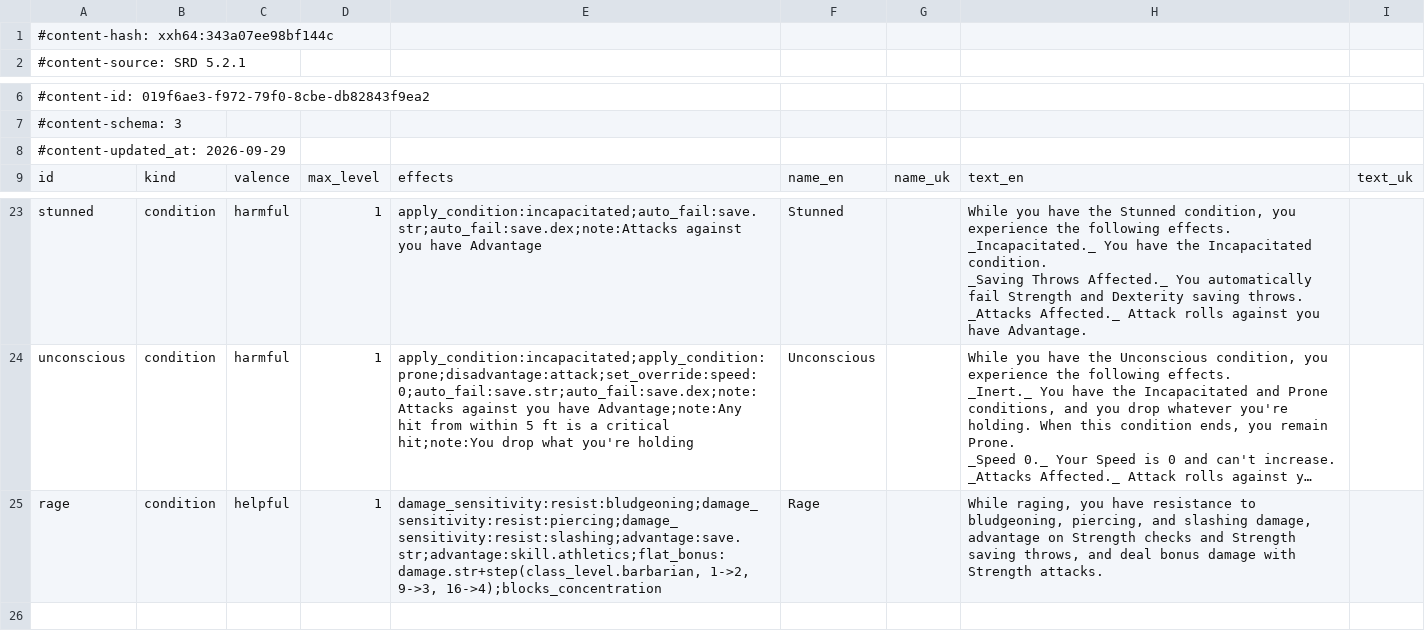
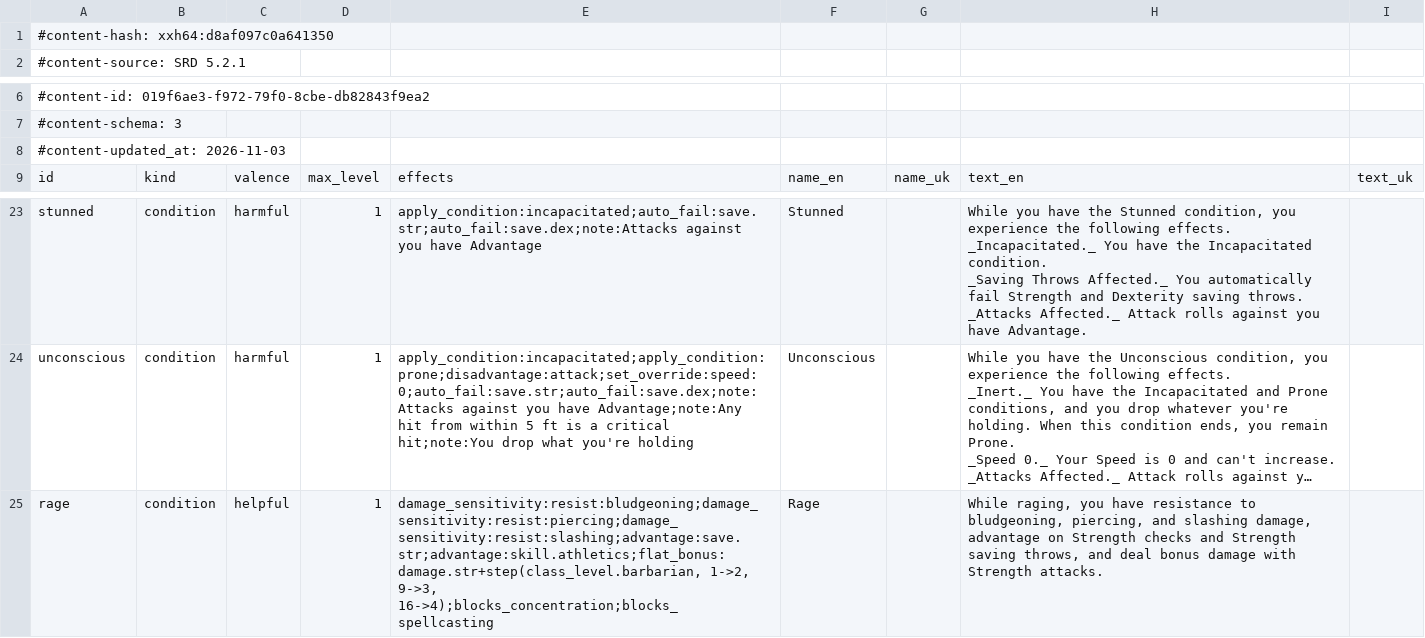
Before and after one commit to FernDragonborn/charnik-content-srd, a CSV file: srd-2024/conditions_srd.csv, drawn as a sheet; only a part is shown, gaps mark what is left out; long unchanged cells end in …; the diff names each change by its address in the sheet, - before the commit and + after, or states it on an @@ line.

```diff
--- a/srd-2024/conditions_srd.csv
+++ b/srd-2024/conditions_srd.csv
-A1: #content-hash: xxh64:343a07ee98bf144c
+A1: #content-hash: xxh64:d8af097c0a641350
-A8: #content-updated_at: 2026-09-29
+A8: #content-updated_at: 2026-11-03
-E25: …1->2, 9->3, 16->4);blocks_concentration
+E25: …1->2, 9->3, 16->4);blocks_concentration;blocks_spellcasting
```
Also changed, not shown: srd-2014/conditions_srd.csv, srd-2024/feats_srd.csv.
